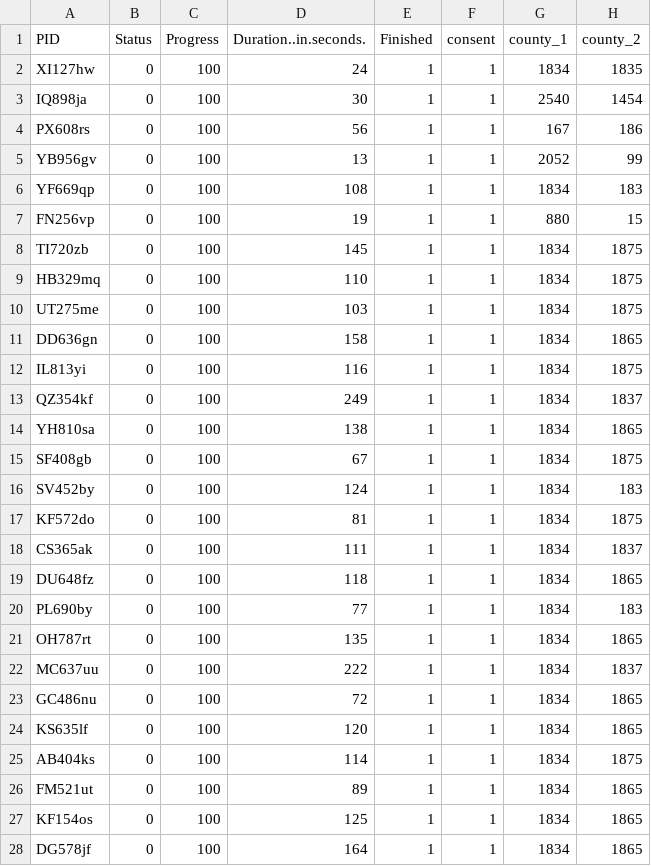
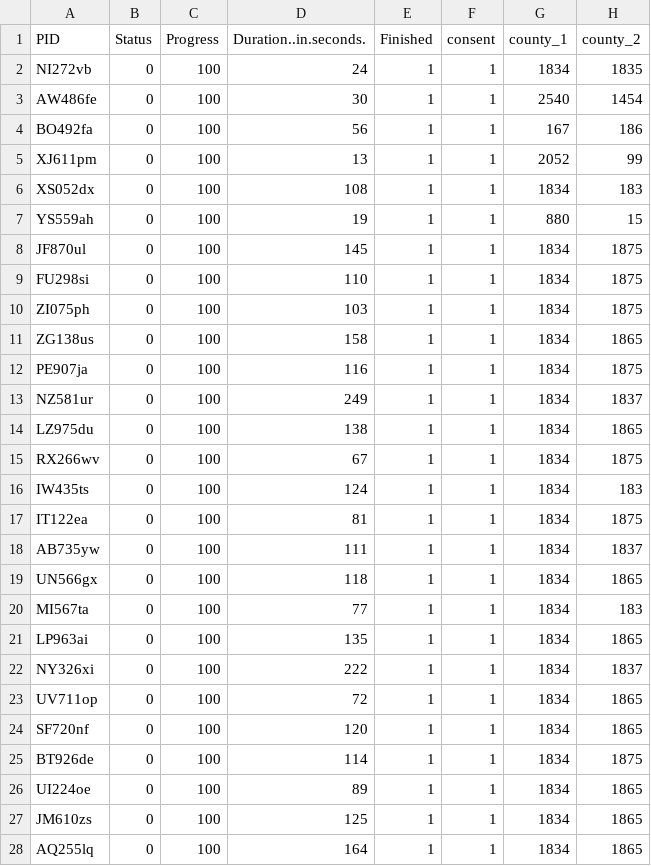
Before and after one commit to deanbaltiansky/left-behind, a CSV file: study-oct25a/data/df_raw_deid.csv, drawn as a sheet; only a part is shown; the diff covers the shown part only; the diff names each change by its address in the sheet, - before the commit and + after, or states it on an @@ line.

```diff
--- a/study-oct25a/data/df_raw_deid.csv
+++ b/study-oct25a/data/df_raw_deid.csv
-A2 (PID): XI127hw
+A2 (PID): NI272vb
-A3 (PID): IQ898ja
+A3 (PID): AW486fe
-A4 (PID): PX608rs
+A4 (PID): BO492fa
-A5 (PID): YB956gv
+A5 (PID): XJ611pm
-A6 (PID): YF669qp
+A6 (PID): XS052dx
-A7 (PID): FN256vp
+A7 (PID): YS559ah
-A8 (PID): TI720zb
+A8 (PID): JF870ul
-A9 (PID): HB329mq
+A9 (PID): FU298si
-A10 (PID): UT275me
+A10 (PID): ZI075ph
-A11 (PID): DD636gn
+A11 (PID): ZG138us
-A12 (PID): IL813yi
+A12 (PID): PE907ja
-A13 (PID): QZ354kf
+A13 (PID): NZ581ur
-A14 (PID): YH810sa
+A14 (PID): LZ975du
-A15 (PID): SF408gb
+A15 (PID): RX266wv
-A16 (PID): SV452by
+A16 (PID): IW435ts
-A17 (PID): KF572do
+A17 (PID): IT122ea
-A18 (PID): CS365ak
+A18 (PID): AB735yw
-A19 (PID): DU648fz
+A19 (PID): UN566gx
-A20 (PID): PL690by
+A20 (PID): MI567ta
-A21 (PID): OH787rt
+A21 (PID): LP963ai
-A22 (PID): MC637uu
+A22 (PID): NY326xi
-A23 (PID): GC486nu
+A23 (PID): UV711op
-A24 (PID): KS635lf
+A24 (PID): SF720nf
-A25 (PID): AB404ks
+A25 (PID): BT926de
-A26 (PID): FM521ut
+A26 (PID): UI224oe
-A27 (PID): KF154os
+A27 (PID): JM610zs
-A28 (PID): DG578jf
+A28 (PID): AQ255lq
```
Also changed, not shown: 169 edited cells elsewhere in this file, 1 other file.
